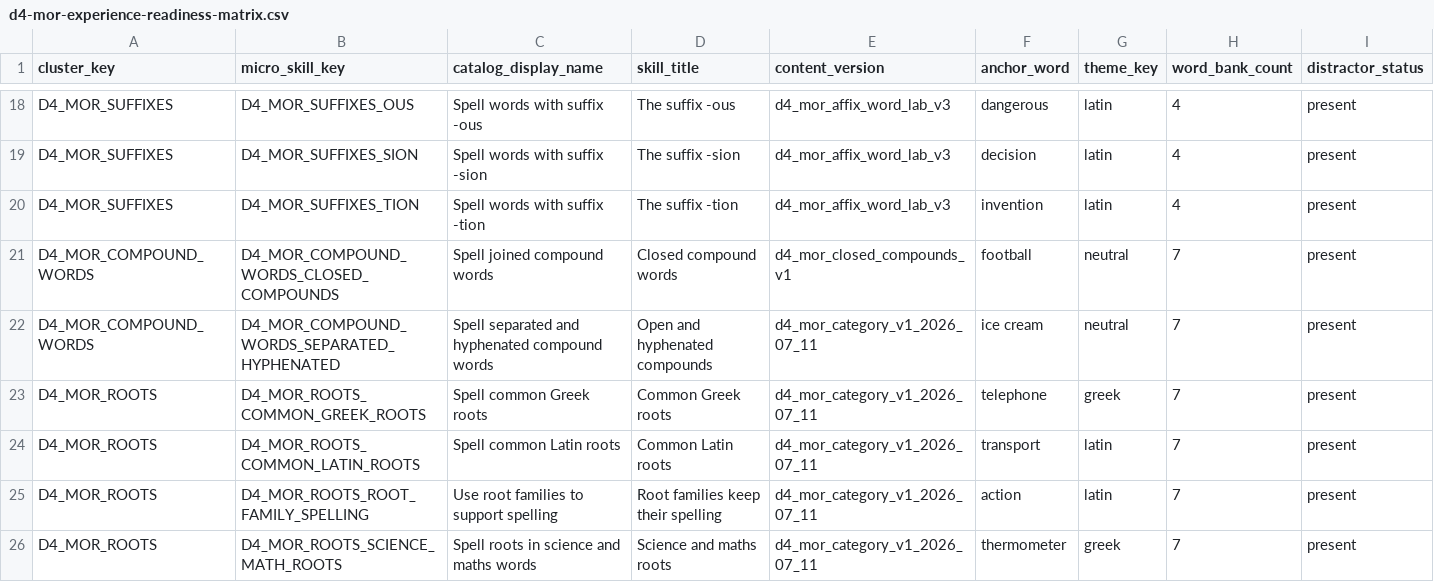
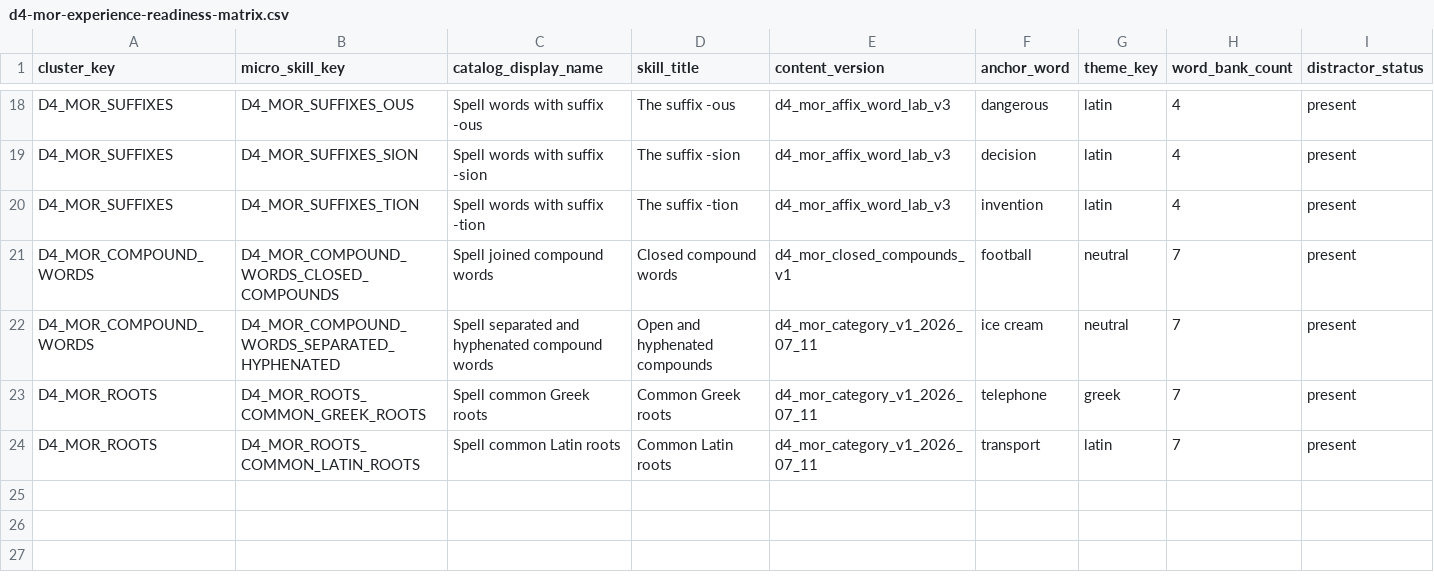
Before and after one commit to leesanderson1992-hash/scarletts-spells, a CSV file: docs/implementation/seed-data/adle-7-ui/control-matrix/d4-mor-experience-readiness-matrix.csv, drawn as a sheet; only a part is shown, gaps mark what is left out; rows hold the shown columns only; the diff names each change by its address in the sheet, - before the commit and + after, or states it on an @@ line.

```diff
--- a/docs/implementation/seed-data/adle-7-ui/control-matrix/d4-mor-experience-readiness-matrix.csv
+++ b/docs/implementation/seed-data/adle-7-ui/control-matrix/d4-mor-experience-readiness-matrix.csv
-row 25: D4_MOR_ROOTS | D4_MOR_ROOTS_ROOT_FAMILY_SPELLING | Use root families to support spelling | Root families keep their spelling | d4_mor_category_v1_2026_07_11 | action | latin | 7 | present
-row 26: D4_MOR_ROOTS | D4_MOR_ROOTS_SCIENCE_MATH_ROOTS | Spell roots in science and maths words | Science and maths roots | d4_mor_category_v1_2026_07_11 | thermometer | greek | 7 | present
```
Also changed, not shown: docs/implementation/seed-data/adle-7-ui/control-matrix/adle-7-ui-global-control-matrix.csv, 28 other files.
